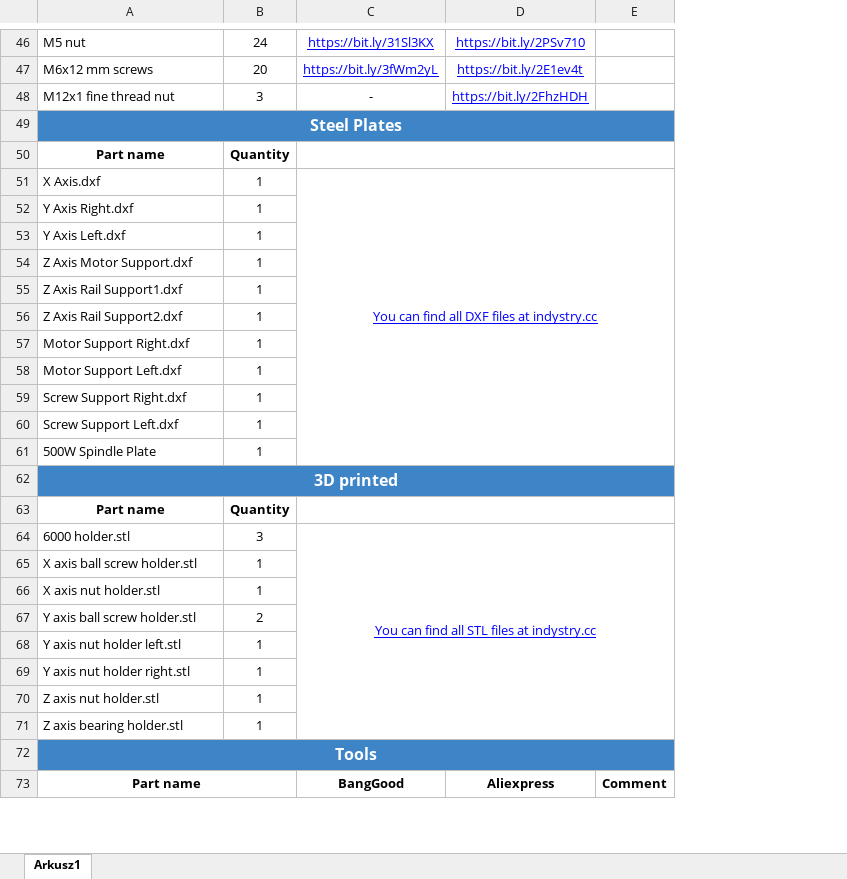
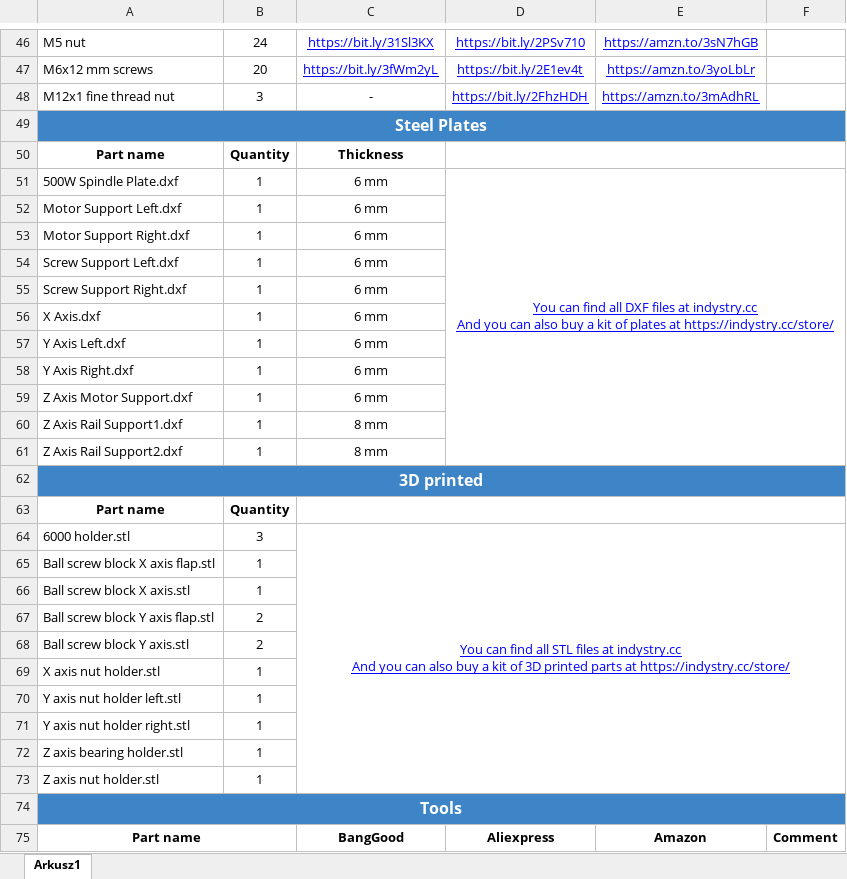
Before and after one commit to NikodemBartnik/IndyMill, an Excel workbook: IndyMill BOM.xlsx, sheet Arkusz1, drawn as a sheet; only a part is shown, gaps mark what is left out; values as stored, in another font and other column widths than the file's, no borders; charts and pictures not drawn; removed rows and columns are numbered as before the commit, all else as after; ↵ is a line break in a cell; the diff covers the shown part only; the diff names each change by its address in the sheet, - before the commit and + after, or states it on an @@ line.

```diff
--- a/IndyMill BOM.xlsx (sheet Arkusz1)
+++ b/IndyMill BOM.xlsx (sheet Arkusz1)
+column E, rows 46-48: https://amzn.to/3sN7hGB | https://amzn.to/3yoLbLr | https://amzn.to/3mAdhRL; row 75: Amazon
-C50: (empty)
+C50: Thickness
-C50:E50 merged
+D50:F50 merged
+row 51: 500W Spindle Plate.dxf | 1 | 6 mm | You can find all DXF files at indystry.cc ↵ And you can also buy a kit of plates at https://indystry.cc/store/
+row 52: Motor Support Left.dxf | 1 | 6 mm
+row 53: Motor Support Right.dxf | 1 | 6 mm
+row 54: Screw Support Left.dxf | 1 | 6 mm
+row 55: Screw Support Right.dxf | 1 | 6 mm
-C56: You can find all DXF files at indystry.cc
+C56: 6 mm
@@ C56 underline: on → off, text colour: #0000FF → black @@
-C51:E61 merged
-row 52: Y Axis Right.dxf | 1
-C57: (empty)
+C57: 6 mm
+row 58: Y Axis Right.dxf | 1 | 6 mm
-C59: (empty)
+C59: 6 mm
-C60:C61: (empty)
+C60:C61: 8 mm
-row 57: Motor Support Right.dxf | 1
-row 58: Motor Support Left.dxf | 1
-row 59: Screw Support Right.dxf | 1
-row 60: Screw Support Left.dxf | 1
-row 61: 500W Spindle Plate | 1
-C64: …at indystry.cc
+C64: …at indystry.cc ↵ And you can also buy a kit of 3D printed parts at https://indystry.cc/store/
+row 65: Ball screw block X axis flap.stl | 1
-A66: X axis ball screw holder.stl
+A66: Ball screw block X axis.stl
+row 67: Ball screw block Y axis flap.stl | 2
+row 68: Ball screw block Y axis.stl | 2
-row 67: Y axis ball screw holder.stl | 2
@@ row 71 moved to row 72: Z axis bearing holder.stl @@
```
Also changed, not shown: 1 added row, 1 removed row, 13 edited cells, cell formats and merged cells elsewhere in this sheet, 1 other file.
